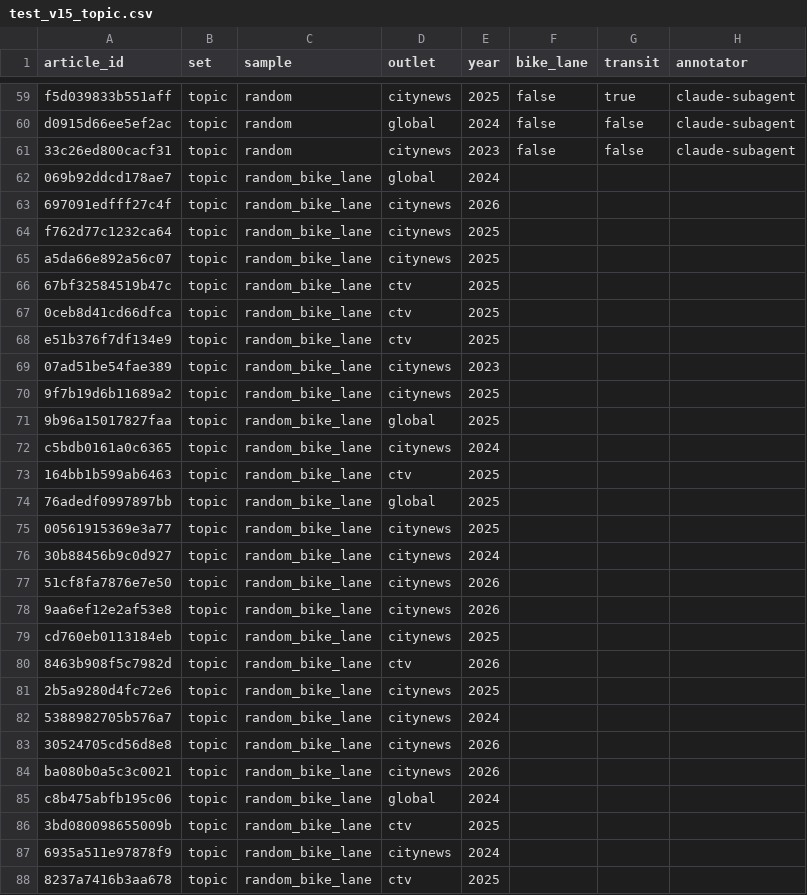
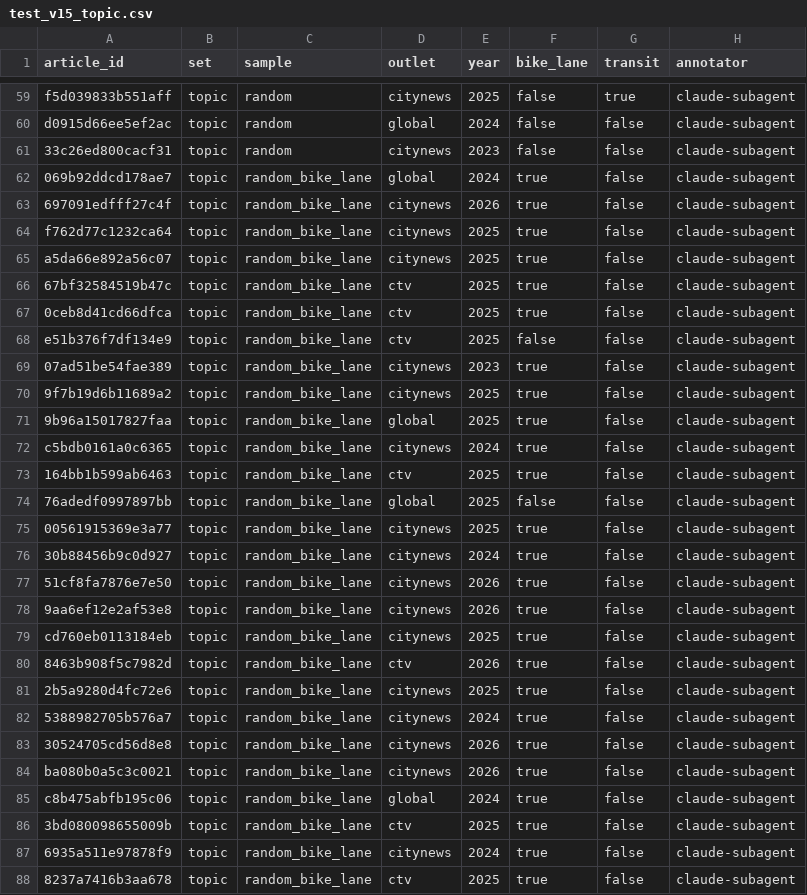
Before and after one commit to Shen-42/media-bias, a CSV file: eval/test_v15_topic.csv, drawn as a sheet; only a part is shown, gaps mark what is left out; the diff covers the shown part only.

```diff
--- a/eval/test_v15_topic.csv
+++ b/eval/test_v15_topic.csv
@@ -61,28 +61,28 @@ d0915d66ee5ef2ac,topic,random,global,2024,false,false,claude-subagent
 33c26ed800cacf31,topic,random,citynews,2023,false,false,claude-subagent
-069b92ddcd178ae7,topic,random_bike_lane,global,2024,,,
-697091edfff27c4f,topic,random_bike_lane,citynews,2026,,,
-f762d77c1232ca64,topic,random_bike_lane,citynews,2025,,,
-a5da66e892a56c07,topic,random_bike_lane,citynews,2025,,,
-67bf32584519b47c,topic,random_bike_lane,ctv,2025,,,
-0ceb8d41cd66dfca,topic,random_bike_lane,ctv,2025,,,
-e51b376f7df134e9,topic,random_bike_lane,ctv,2025,,,
-07ad51be54fae389,topic,random_bike_lane,citynews,2023,,,
-9f7b19d6b11689a2,topic,random_bike_lane,citynews,2025,,,
-9b96a15017827faa,topic,random_bike_lane,global,2025,,,
-c5bdb0161a0c6365,topic,random_bike_lane,citynews,2024,,,
-164bb1b599ab6463,topic,random_bike_lane,ctv,2025,,,
-76adedf0997897bb,topic,random_bike_lane,global,2025,,,
-00561915369e3a77,topic,random_bike_lane,citynews,2025,,,
-30b88456b9c0d927,topic,random_bike_lane,citynews,2024,,,
-51cf8fa7876e7e50,topic,random_bike_lane,citynews,2026,,,
-9aa6ef12e2af53e8,topic,random_bike_lane,citynews,2026,,,
-cd760eb0113184eb,topic,random_bike_lane,citynews,2025,,,
-8463b908f5c7982d,topic,random_bike_lane,ctv,2026,,,
-2b5a9280d4fc72e6,topic,random_bike_lane,citynews,2025,,,
-5388982705b576a7,topic,random_bike_lane,citynews,2024,,,
-30524705cd56d8e8,topic,random_bike_lane,citynews,2026,,,
-ba080b0a5c3c0021,topic,random_bike_lane,citynews,2026,,,
-c8b475abfb195c06,topic,random_bike_lane,global,2024,,,
-3bd080098655009b,topic,random_bike_lane,ctv,2025,,,
-6935a511e97878f9,topic,random_bike_lane,citynews,2024,,,
-8237a7416b3aa678,topic,random_bike_lane,ctv,2025,,,
+069b92ddcd178ae7,topic,random_bike_lane,global,2024,true,false,claude-subagent
+697091edfff27c4f,topic,random_bike_lane,citynews,2026,true,false,claude-subagent
+f762d77c1232ca64,topic,random_bike_lane,citynews,2025,true,false,claude-subagent
+a5da66e892a56c07,topic,random_bike_lane,citynews,2025,true,false,claude-subagent
+67bf32584519b47c,topic,random_bike_lane,ctv,2025,true,false,claude-subagent
+0ceb8d41cd66dfca,topic,random_bike_lane,ctv,2025,true,false,claude-subagent
+e51b376f7df134e9,topic,random_bike_lane,ctv,2025,false,false,claude-subagent
+07ad51be54fae389,topic,random_bike_lane,citynews,2023,true,false,claude-subagent
+9f7b19d6b11689a2,topic,random_bike_lane,citynews,2025,true,false,claude-subagent
+9b96a15017827faa,topic,random_bike_lane,global,2025,true,false,claude-subagent
+c5bdb0161a0c6365,topic,random_bike_lane,citynews,2024,true,false,claude-subagent
+164bb1b599ab6463,topic,random_bike_lane,ctv,2025,true,false,claude-subagent
+76adedf0997897bb,topic,random_bike_lane,global,2025,false,false,claude-subagent
+00561915369e3a77,topic,random_bike_lane,citynews,2025,true,false,claude-subagent
+30b88456b9c0d927,topic,random_bike_lane,citynews,2024,true,false,claude-subagent
+51cf8fa7876e7e50,topic,random_bike_lane,citynews,2026,true,false,claude-subagent
+9aa6ef12e2af53e8,topic,random_bike_lane,citynews,2026,true,false,claude-subagent
+cd760eb0113184eb,topic,random_bike_lane,citynews,2025,true,false,claude-subagent
+8463b908f5c7982d,topic,random_bike_lane,ctv,2026,true,false,claude-subagent
+2b5a9280d4fc72e6,topic,random_bike_lane,citynews,2025,true,false,claude-subagent
+5388982705b576a7,topic,random_bike_lane,citynews,2024,true,false,claude-subagent
+30524705cd56d8e8,topic,random_bike_lane,citynews,2026,true,false,claude-subagent
+ba080b0a5c3c0021,topic,random_bike_lane,citynews,2026,true,false,claude-subagent
+c8b475abfb195c06,topic,random_bike_lane,global,2024,true,false,claude-subagent
+3bd080098655009b,topic,random_bike_lane,ctv,2025,true,false,claude-subagent
+6935a511e97878f9,topic,random_bike_lane,citynews,2024,true,false,claude-subagent
+8237a7416b3aa678,topic,random_bike_lane,ctv,2025,true,false,claude-subagent
```
Also changed, not shown: 9 edited cells elsewhere in this file, eval/dev_v15_topic.csv, 4 other files.
